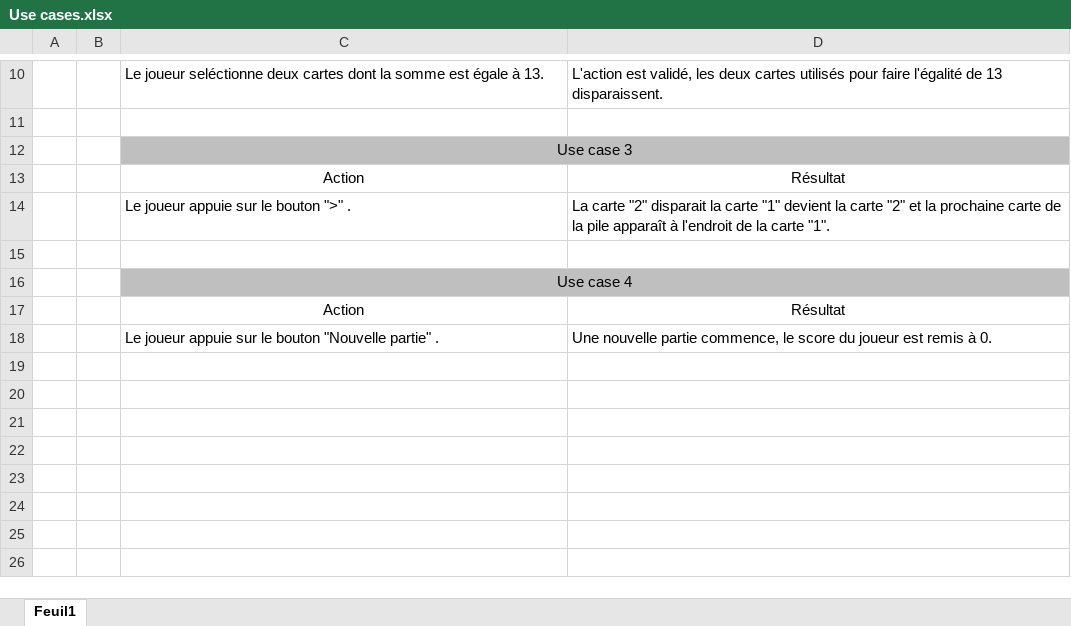
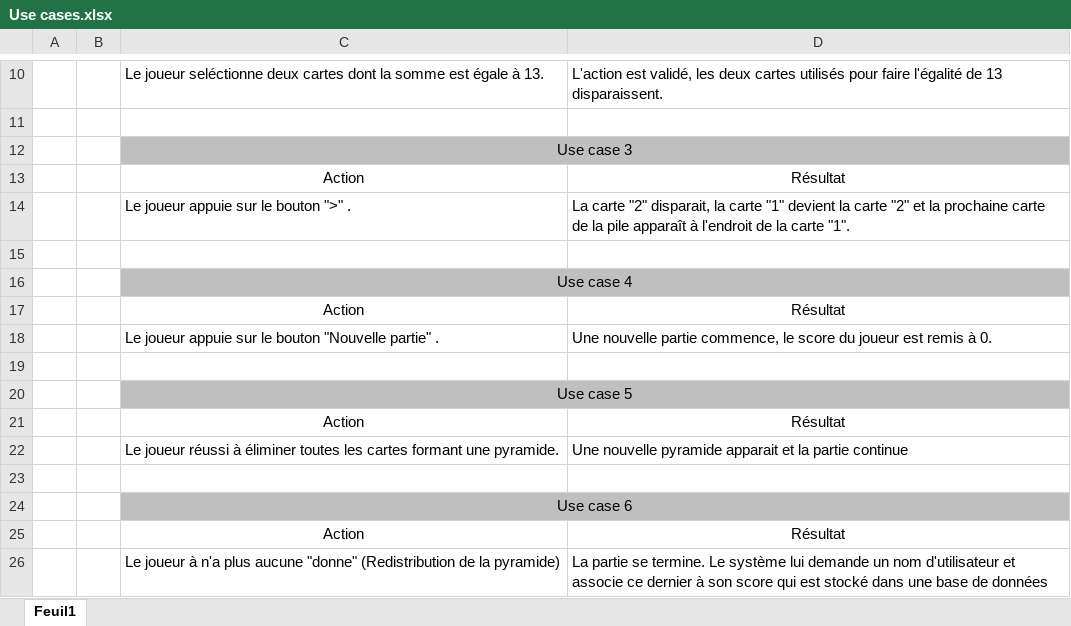
Before and after one commit to FilipeFerreiraDantas/ProjetC--Ferreira-Dantas-Alipio-Penedo, an Excel workbook: Documentation/Use cases.xlsx, sheet Feuil1, drawn as a sheet; only a part is shown, gaps mark what is left out; values as stored, in another font and other column widths than the file's, no borders; the diff names each change by its address in the sheet, - before the commit and + after, or states it on an @@ line.

Commit message:
Ajout de Use cases + Création d'un MCD

```diff
--- a/Documentation/Use cases.xlsx (sheet Feuil1)
+++ b/Documentation/Use cases.xlsx (sheet Feuil1)
-D14: …carte "2" disparait la carte…
+D14: …carte "2" disparait, la carte…
+row 19: (empty)
+row 20:  |  | Use case 5
+row 21:  |  | Action | Résultat
+row 22:  |  | Le joueur réussi à éliminer toutes les cartes formant une pyramide. | Une nouvelle pyramide apparait et la partie continue
+row 23: (empty)
+row 24:  |  | Use case 6
+row 25:  |  | Action | Résultat
+row 26:  |  | Le joueur à n'a plus aucune "donne" (Redistribution de la pyramide) | La partie se termine. Le système lui demande un nom d'utilisateur et associe ce dernier à son score qui est stocké dans une base de données
```
Also changed, not shown: 3 other files.
